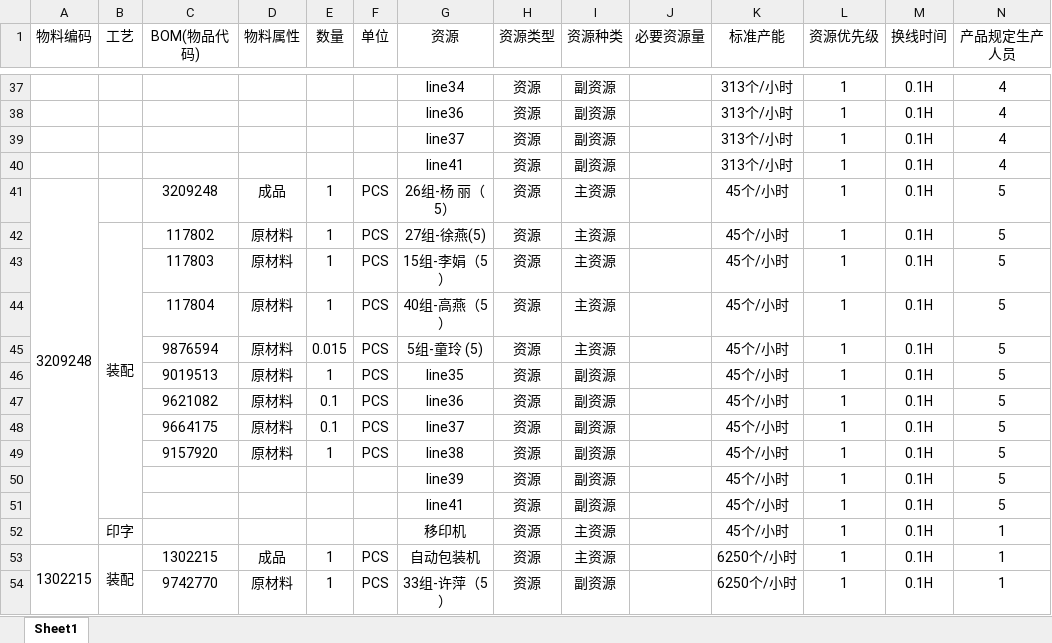
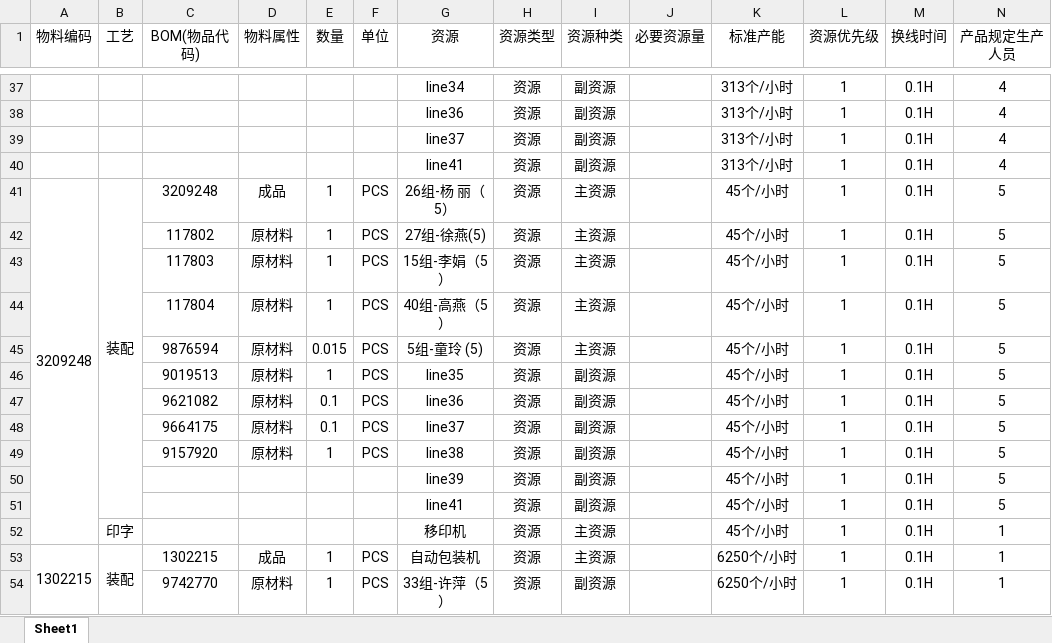
Before and after one commit to CCl4-NJU/InternetPlusProject, an Excel workbook: LegacySystem/src/main/resources/excel/product.xlsx, sheet Sheet1, drawn as a sheet; only a part is shown, gaps mark what is left out; values as stored, in another font and other column widths than the file's, no borders; the diff names each change by its address in the sheet, - before the commit and + after, or states it on an @@ line.

```diff
--- a/LegacySystem/src/main/resources/excel/product.xlsx (sheet Sheet1)
+++ b/LegacySystem/src/main/resources/excel/product.xlsx (sheet Sheet1)
-B41 (工艺): (empty)
+B41 (工艺): 装配
+B41:B51 merged
-B42 (工艺): 装配
+B42 (工艺): (empty)
-B42:B51 merged
```
Also changed, not shown: LegacySystem/src/main/resources/excel/personnel.xlsx, 2 other files.
